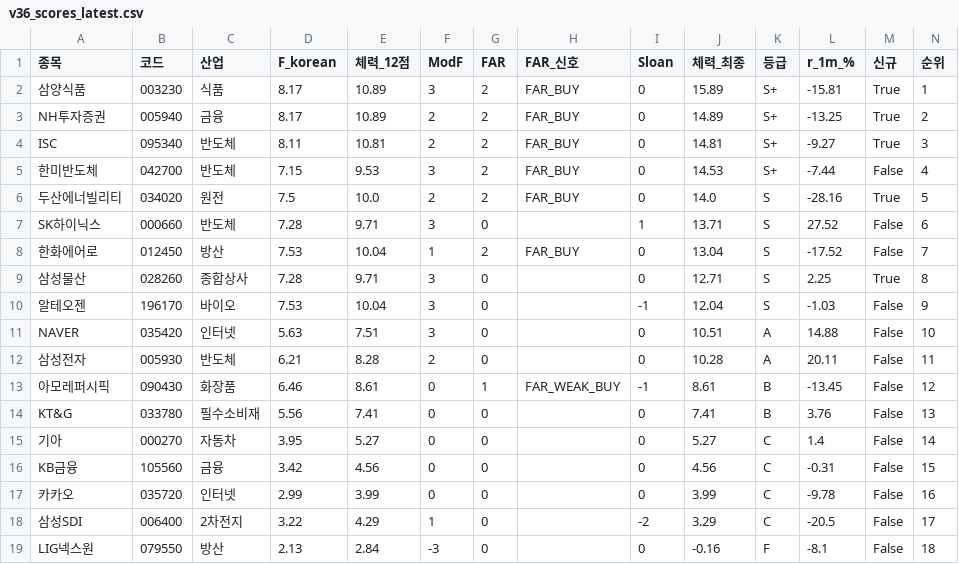
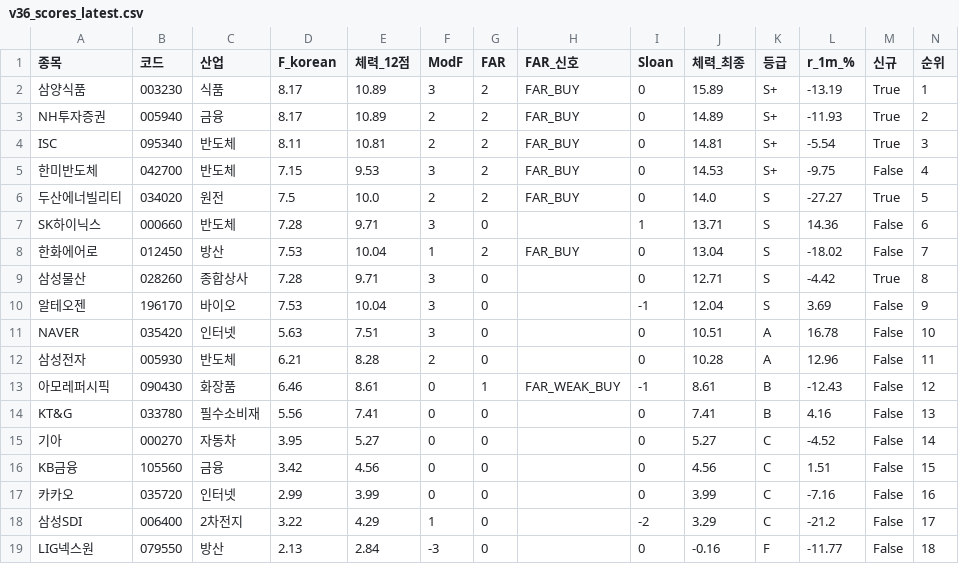
Before and after one commit to luminae21-source/jinwoo-quant-auto, a CSV file: docs/v36_scores_latest.csv, drawn as a sheet.

```diff
--- a/docs/v36_scores_latest.csv
+++ b/docs/v36_scores_latest.csv
@@ -1,19 +1,19 @@
 종목,코드,산업,F_korean,체력_12점,ModF,FAR,FAR_신호,Sloan,체력_최종,등급,r_1m_%,신규,순위
-삼양식품,003230,식품,8.17,10.89,3,2,FAR_BUY,0,15.89,S+,-15.81,True,1
-NH투자증권,005940,금융,8.17,10.89,2,2,FAR_BUY,0,14.89,S+,-13.25,True,2
-ISC,095340,반도체,8.11,10.81,2,2,FAR_BUY,0,14.81,S+,-9.27,True,3
-한미반도체,042700,반도체,7.15,9.53,3,2,FAR_BUY,0,14.53,S+,-7.44,False,4
-두산에너빌리티,034020,원전,7.5,10.0,2,2,FAR_BUY,0,14.0,S,-28.16,True,5
-SK하이닉스,000660,반도체,7.28,9.71,3,0,,1,13.71,S,27.52,False,6
-한화에어로,012450,방산,7.53,10.04,1,2,FAR_BUY,0,13.04,S,-17.52,False,7
-삼성물산,028260,종합상사,7.28,9.71,3,0,,0,12.71,S,2.25,True,8
-알테오젠,196170,바이오,7.53,10.04,3,0,,-1,12.04,S,-1.03,False,9
-NAVER,035420,인터넷,5.63,7.51,3,0,,0,10.51,A,14.88,False,10
-삼성전자,005930,반도체,6.21,8.28,2,0,,0,10.28,A,20.11,False,11
-아모레퍼시픽,090430,화장품,6.46,8.61,0,1,FAR_WEAK_BUY,-1,8.61,B,-13.45,False,12
-KT&G,033780,필수소비재,5.56,7.41,0,0,,0,7.41,B,3.76,False,13
-기아,000270,자동차,3.95,5.27,0,0,,0,5.27,C,1.4,False,14
-KB금융,105560,금융,3.42,4.56,0,0,,0,4.56,C,-0.31,False,15
-카카오,035720,인터넷,2.99,3.99,0,0,,0,3.99,C,-9.78,False,16
-삼성SDI,006400,2차전지,3.22,4.29,1,0,,-2,3.29,C,-20.5,False,17
-LIG넥스원,079550,방산,2.13,2.84,-3,0,,0,-0.16,F,-8.1,False,18
+삼양식품,003230,식품,8.17,10.89,3,2,FAR_BUY,0,15.89,S+,-13.19,True,1
+NH투자증권,005940,금융,8.17,10.89,2,2,FAR_BUY,0,14.89,S+,-11.93,True,2
+ISC,095340,반도체,8.11,10.81,2,2,FAR_BUY,0,14.81,S+,-5.54,True,3
+한미반도체,042700,반도체,7.15,9.53,3,2,FAR_BUY,0,14.53,S+,-9.75,False,4
+두산에너빌리티,034020,원전,7.5,10.0,2,2,FAR_BUY,0,14.0,S,-27.27,True,5
+SK하이닉스,000660,반도체,7.28,9.71,3,0,,1,13.71,S,14.36,False,6
+한화에어로,012450,방산,7.53,10.04,1,2,FAR_BUY,0,13.04,S,-18.02,False,7
+삼성물산,028260,종합상사,7.28,9.71,3,0,,0,12.71,S,-4.42,True,8
+알테오젠,196170,바이오,7.53,10.04,3,0,,-1,12.04,S,3.69,False,9
+NAVER,035420,인터넷,5.63,7.51,3,0,,0,10.51,A,16.78,False,10
+삼성전자,005930,반도체,6.21,8.28,2,0,,0,10.28,A,12.96,False,11
+아모레퍼시픽,090430,화장품,6.46,8.61,0,1,FAR_WEAK_BUY,-1,8.61,B,-12.43,False,12
+KT&G,033780,필수소비재,5.56,7.41,0,0,,0,7.41,B,4.16,False,13
+기아,000270,자동차,3.95,5.27,0,0,,0,5.27,C,-4.52,False,14
+KB금융,105560,금융,3.42,4.56,0,0,,0,4.56,C,1.51,False,15
+카카오,035720,인터넷,2.99,3.99,0,0,,0,3.99,C,-7.16,False,16
+삼성SDI,006400,2차전지,3.22,4.29,1,0,,-2,3.29,C,-21.2,False,17
+LIG넥스원,079550,방산,2.13,2.84,-3,0,,0,-0.16,F,-11.77,False,18
```
Also changed, not shown: 10 other files.
